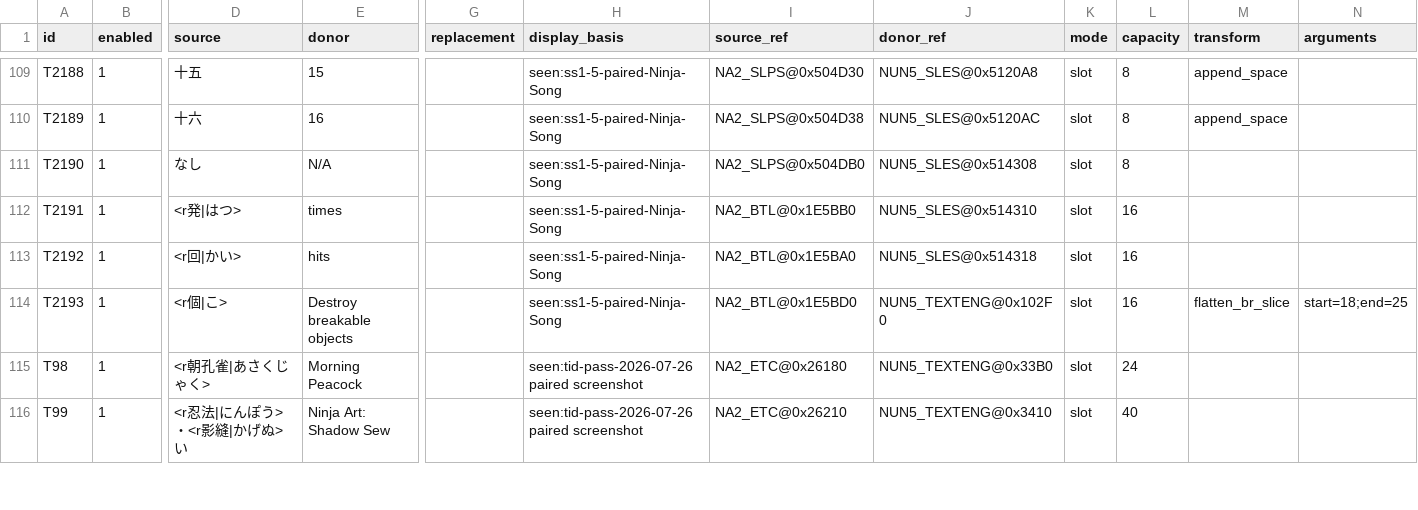
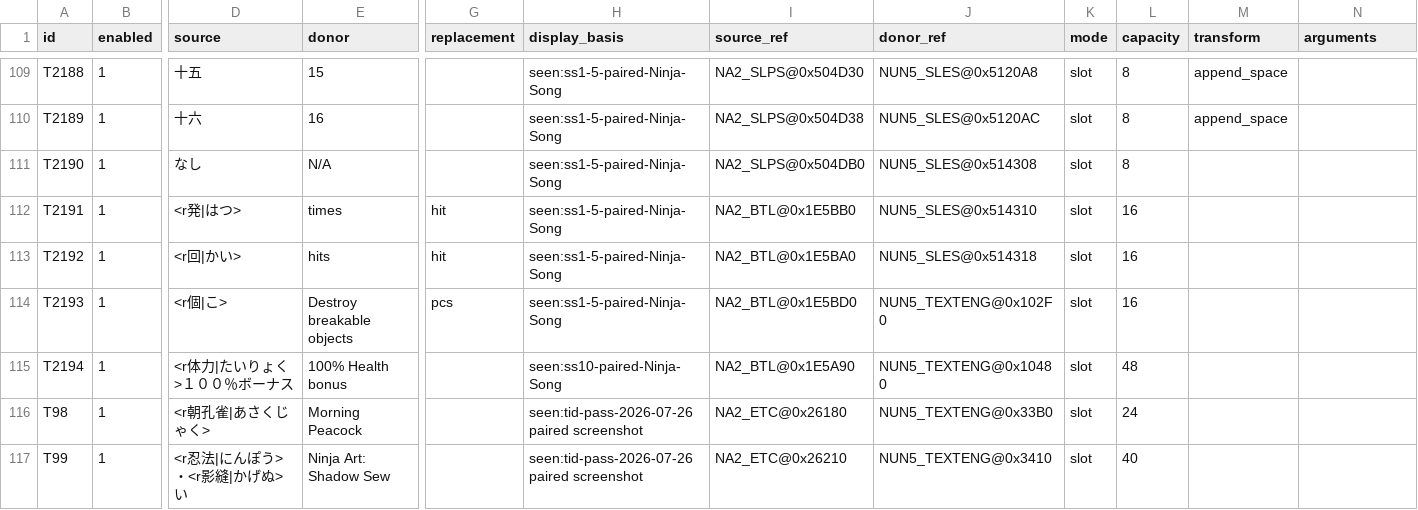
Before and after one commit to solid1353/NA2-Modding, a TSV file: na2_patcher/features/localization/translation_importer/mappings.tsv, drawn as a sheet; only a part is shown, gaps mark what is left out; rows hold the shown columns only; the diff names each change by its address in the sheet, - before the commit and + after, or states it on an @@ line.

```diff
--- a/na2_patcher/features/localization/translation_importer/mappings.tsv
+++ b/na2_patcher/features/localization/translation_importer/mappings.tsv
-G112:G113 (replacement): (empty)
+G112:G113 (replacement): hit
-G114 (replacement): (empty)
+G114 (replacement): pcs
-M114 (transform): flatten_br_slice
+M114 (transform): (empty)
-N114 (arguments): start=18;end=25
+N114 (arguments): (empty)
+row 115: T2194 | 1 | <r体力|たいりょく>１００％ボーナス | 100% Health bonus |  | seen:ss10-paired-Ninja-Song | NA2_BTL@0x1E5A90 | NUN5_TEXTENG@0x10480 | slot | 48
```
Also changed, not shown: 2 other files.
